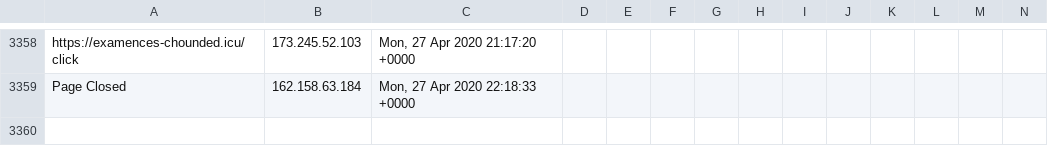
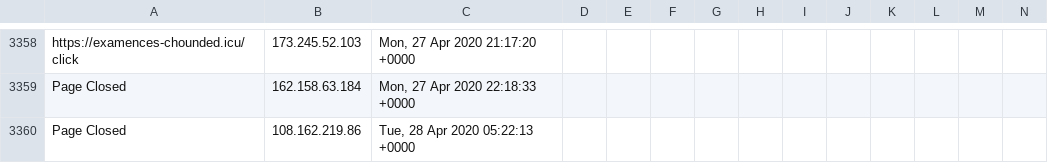
Before and after one commit to runacode/apihomecare.com, a CSV file: logs/2020__April.csv, drawn as a sheet; only a part is shown, gaps mark what is left out; rows hold the shown columns only; the diff names each change by its address in the sheet, - before the commit and + after, or states it on an @@ line.

Commit message:
Site Editor Update

```diff
--- a/logs/2020__April.csv
+++ b/logs/2020__April.csv
+row 3360: Page Closed | 108.162.219.86 | Tue, 28 Apr 2020 05:22:13 +0000
```
